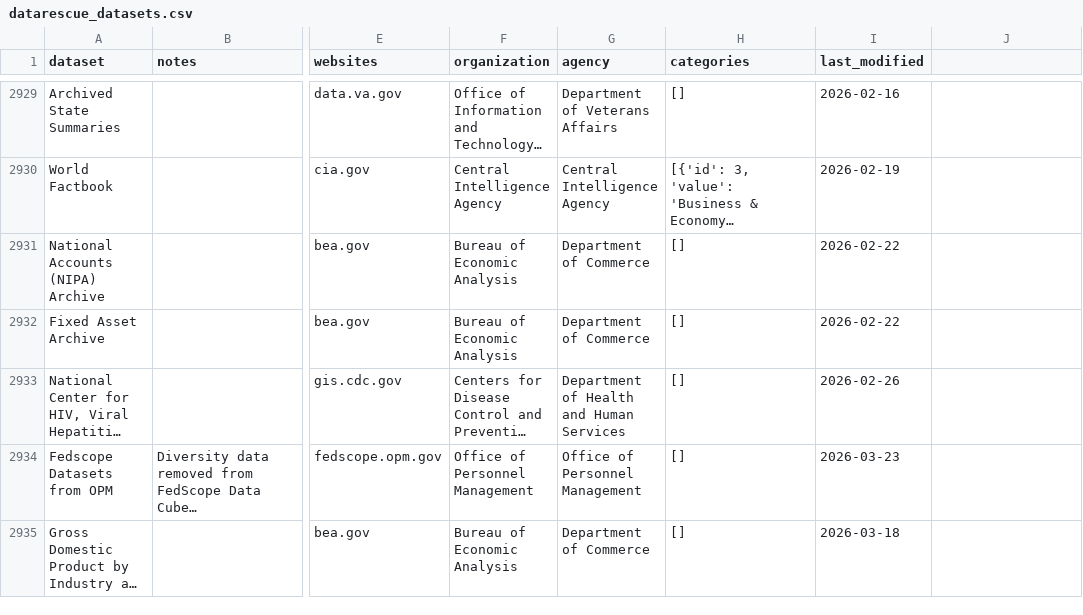
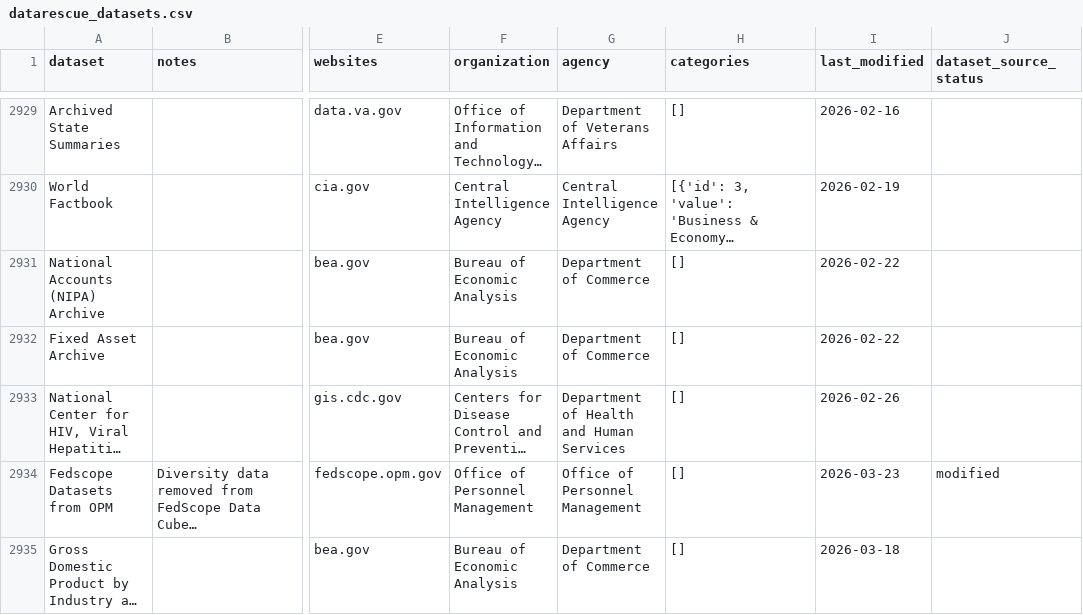
Before and after one commit to datarescueproject/portal, a CSV file: baserow_exports/datarescue_datasets.csv, drawn as a sheet; only a part is shown, gaps mark what is left out; long unchanged cells end in …; the diff names each change by its address in the sheet, - before the commit and + after, or states it on an @@ line.

```diff
--- a/baserow_exports/datarescue_datasets.csv
+++ b/baserow_exports/datarescue_datasets.csv
-J1: (empty)
+J1: dataset_source_status
-J2934 (dataset_source_status): (empty)
+J2934 (dataset_source_status): modified
```
